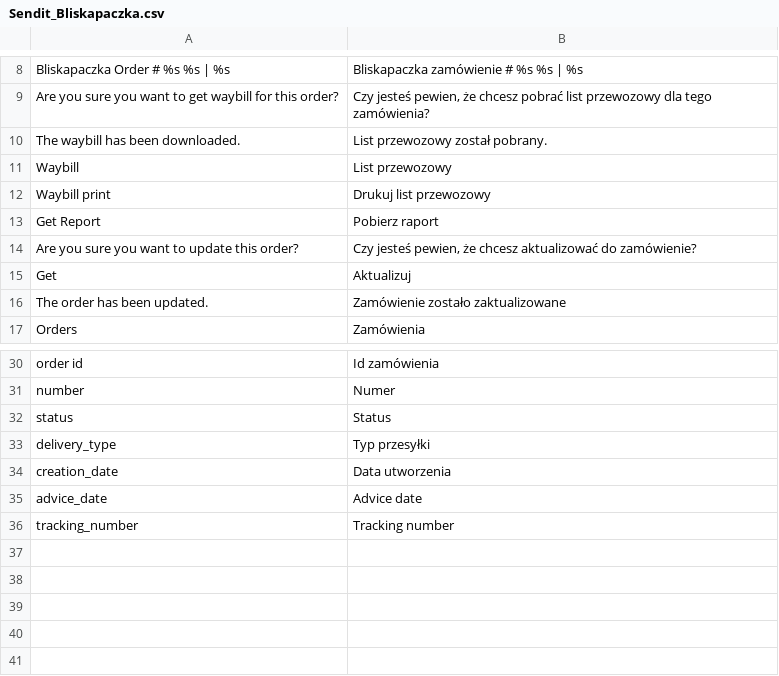
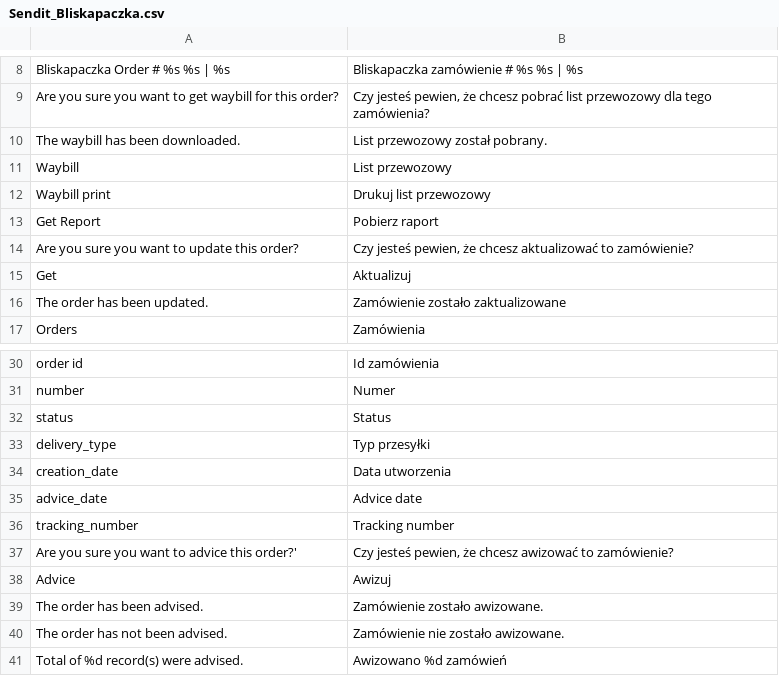
Before and after one commit to bliskapaczkapl/magento, a CSV file: app/locale/pl_PL/Sendit_Bliskapaczka.csv, drawn as a sheet; only a part is shown, gaps mark what is left out.

```diff
--- a/app/locale/pl_PL/Sendit_Bliskapaczka.csv
+++ b/app/locale/pl_PL/Sendit_Bliskapaczka.csv
@@ -13,3 +13,3 @@
 "Get Report","Pobierz raport"
-"Are you sure you want to update this order?","Czy jesteś pewien, że chcesz aktualizować do zamówienie?"
+"Are you sure you want to update this order?","Czy jesteś pewien, że chcesz aktualizować to zamówienie?"
 "Get","Aktualizuj"
@@ -36 +36,6 @@
 "tracking_number","Tracking number"
+"Are you sure you want to advice this order?'","Czy jesteś pewien, że chcesz awizować to zamówienie?"
+"Advice","Awizuj"
+"The order has been advised.","Zamówienie zostało awizowane."
+"The order has not been advised.","Zamówienie nie zostało awizowane."
+"Total of %d record(s) were advised.","Awizowano %d zamówień"
```
Also changed, not shown: 5 other files.
